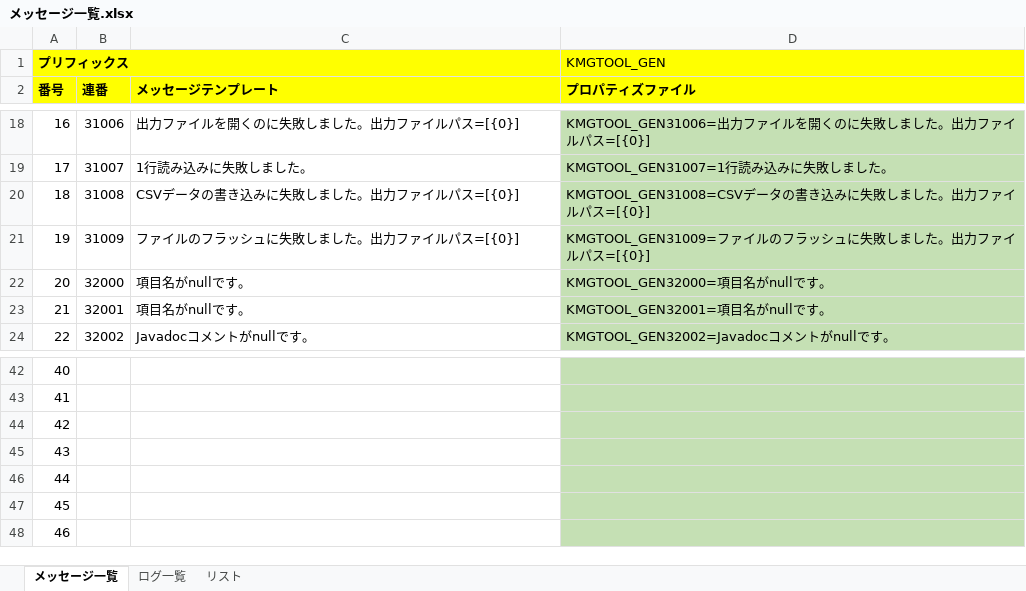
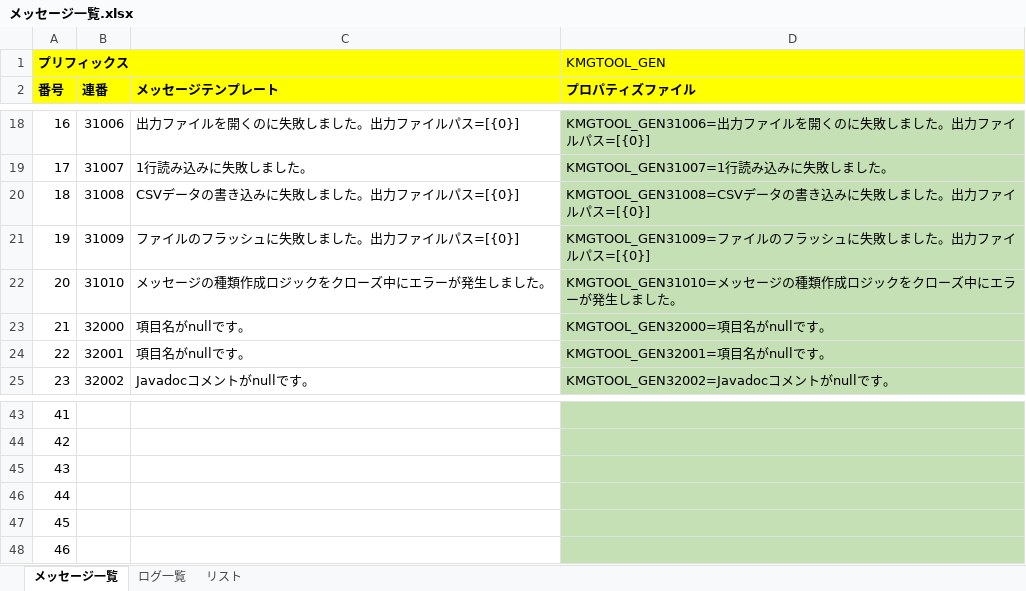
Before and after one commit to KenichiroArai/kmg-tool-base, an Excel workbook: doc/メッセージ一覧.xlsx, sheet メッセージ一覧, drawn as a sheet; only a part is shown, gaps mark what is left out; values as stored, in another font and other column widths than the file's, no borders; charts and pictures not drawn; removed rows and columns are numbered as before the commit, all else as after; the diff names each change by its address in the sheet, - before the commit and + after, or states it on an @@ line.

```diff
--- a/doc/メッセージ一覧.xlsx (sheet メッセージ一覧)
+++ b/doc/メッセージ一覧.xlsx (sheet メッセージ一覧)
+row 22: 20 | 31010 | メッセージの種類作成ロジックをクローズ中にエラーが発生しました。 | KMGTOOL_GEN31010=メッセージの種類作成ロジックをクローズ中にエラーが発生しました。
@@ column A (番号) renumbered between rows 23 and 48 @@
-row 48: 46
```
Also changed, not shown: formulas that keep their value, 2 other files.
